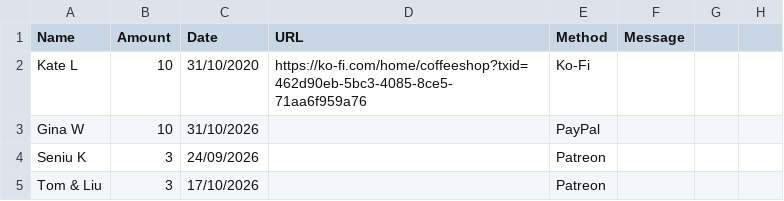
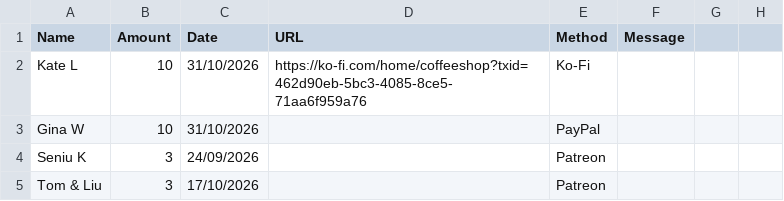
Before and after one commit to y1-community/Innioasis-Updater, a CSV file: donors.csv, drawn as a sheet; only a part is shown.

Commit message:
Restore original donor entries in donors.csv
Reverted changes to donors.csv to restore original donor entries.

```diff
--- a/donors.csv
+++ b/donors.csv
@@ -1,3 +1,3 @@
 Name,Amount,Date,URL,Method,Message
-Kate L,10,31/10/2020,https://ko-fi.com/home/coffeeshop?txid=462d90eb-5bc3-4085-8ce5-71aa6f959a76,Ko-Fi
+Kate L,10,31/10/2026,https://ko-fi.com/home/coffeeshop?txid=462d90eb-5bc3-4085-8ce5-71aa6f959a76,Ko-Fi
 Gina W,10,31/10/2026,,PayPal
```
